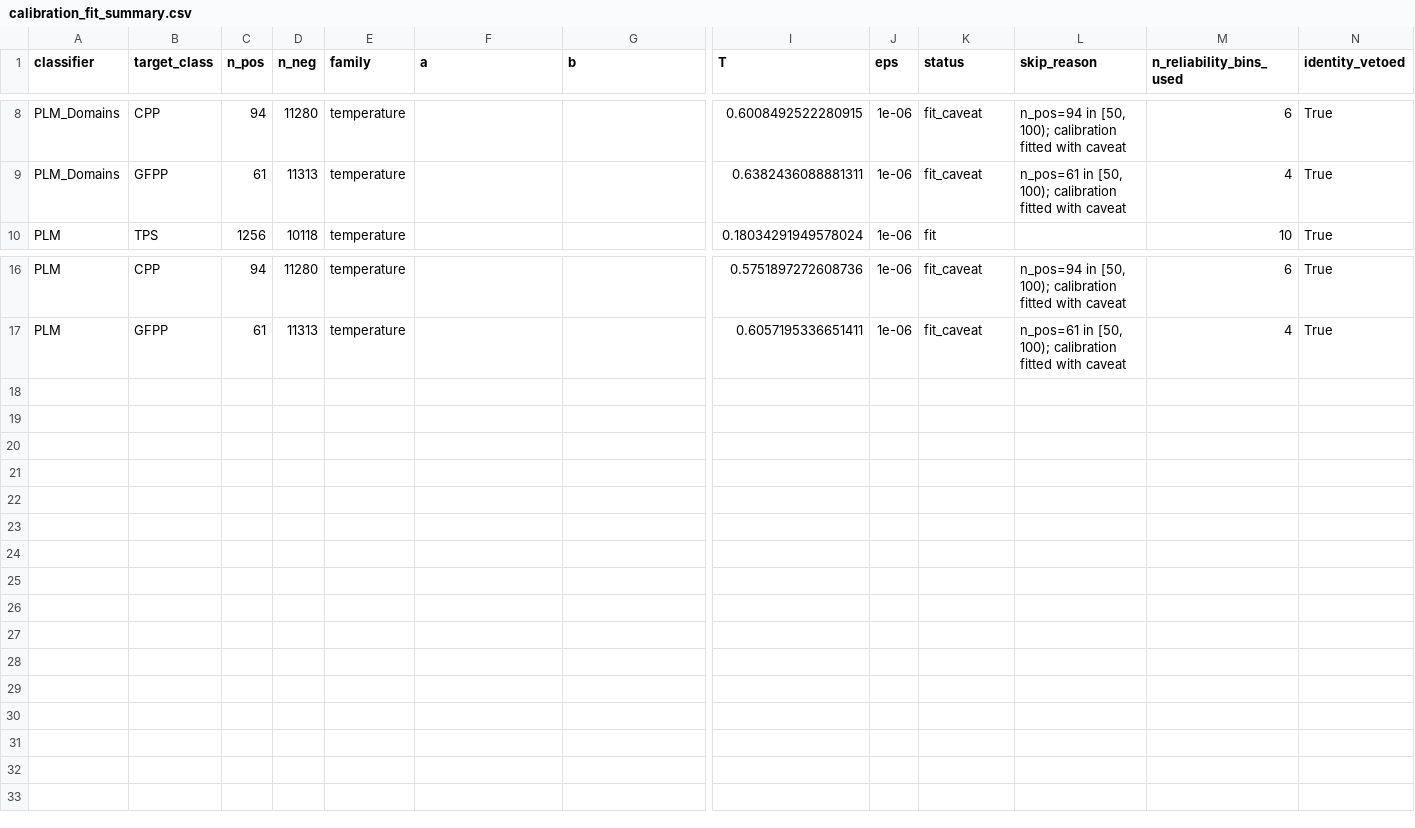
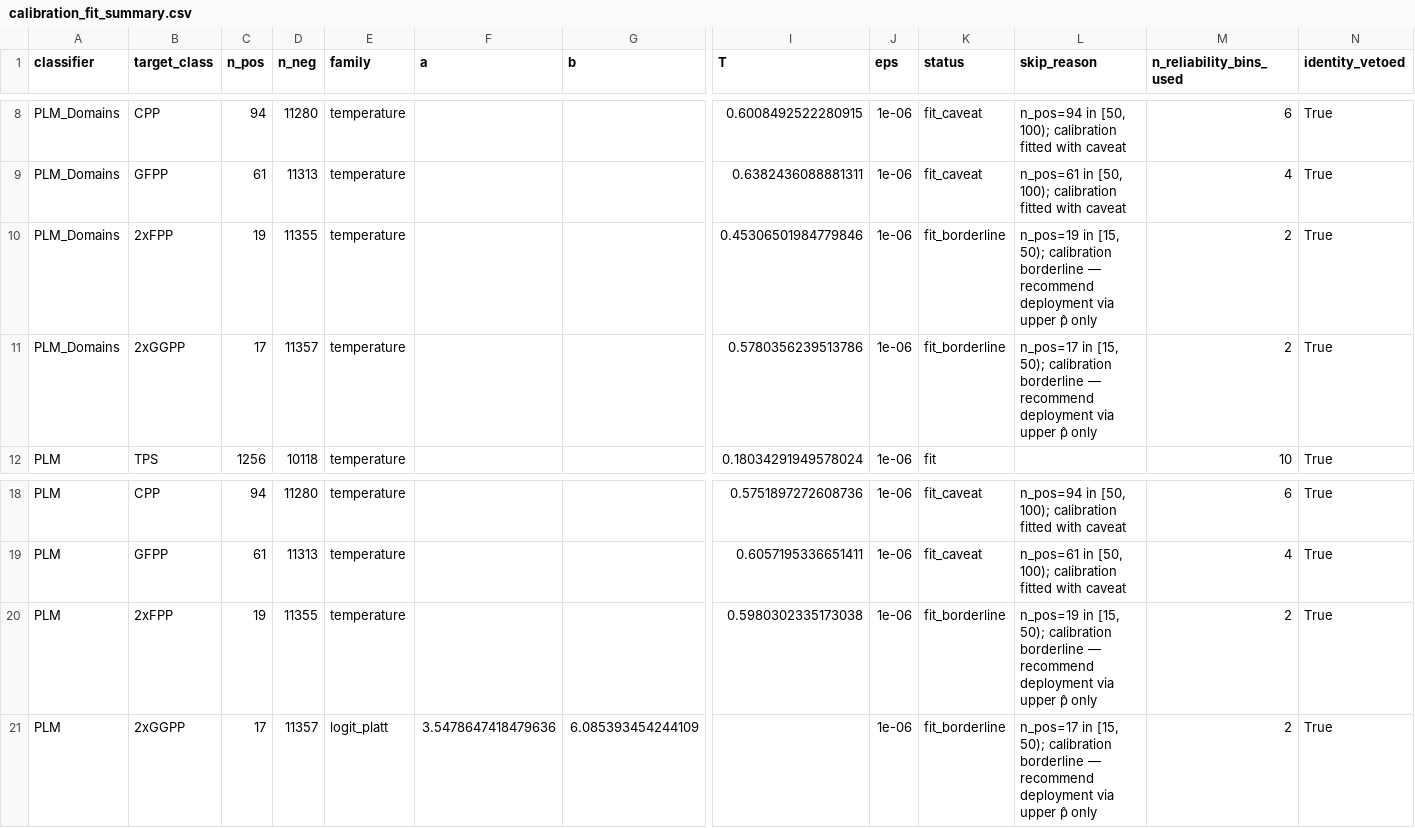
Before and after one commit to pluskal-lab/EnzymeExplorer, a CSV file: data/calibration_fit_summary.csv, drawn as a sheet; only a part is shown, gaps mark what is left out; rows hold the shown columns only; the diff names each change by its address in the sheet, - before the commit and + after, or states it on an @@ line.

Commit message:
Calibration support for 2xFPP and 2xGGPP

```diff
--- a/data/calibration_fit_summary.csv
+++ b/data/calibration_fit_summary.csv
+row 10: PLM_Domains | 2xFPP | 19 | 11355 | temperature |  |  | 0.45306501984779846 | 1e-06 | fit_borderline | n_pos=19 in [15, 50); calibration borderline — recommend deployment via upper p̂ only | 2 | True
+row 11: PLM_Domains | 2xGGPP | 17 | 11357 | temperature |  |  | 0.5780356239513786 | 1e-06 | fit_borderline | n_pos=17 in [15, 50); calibration borderline — recommend deployment via upper p̂ only | 2 | True
+row 20: PLM | 2xFPP | 19 | 11355 | temperature |  |  | 0.5980302335173038 | 1e-06 | fit_borderline | n_pos=19 in [15, 50); calibration borderline — recommend deployment via upper p̂ only | 2 | True
+row 21: PLM | 2xGGPP | 17 | 11357 | logit_platt | 3.5478647418479636 | 6.085393454244109 |  | 1e-06 | fit_borderline | n_pos=17 in [15, 50); calibration borderline — recommend deployment via upper p̂ only | 2 | True
```
